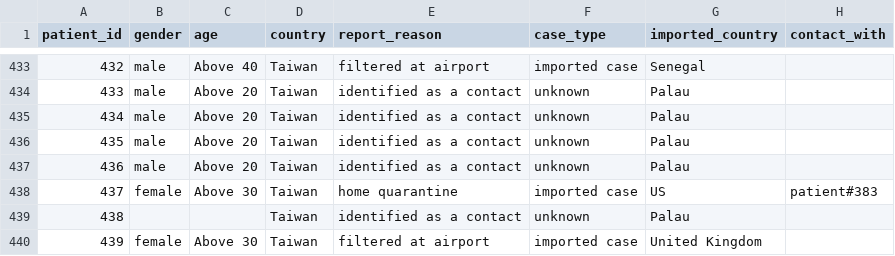
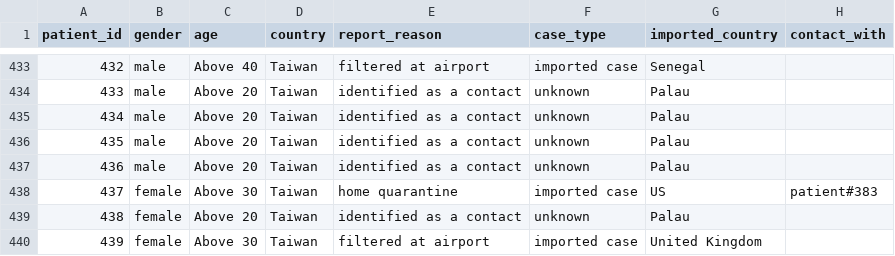
Before and after one commit to readr-media/readr-data, a CSV file: covid-19/covid19_comfirmed_case_taiwan.csv, drawn as a sheet; only a part is shown, gaps mark what is left out; the diff names each change by its address in the sheet, - before the commit and + after, or states it on an @@ line.

Commit message:
add

```diff
--- a/covid-19/covid19_comfirmed_case_taiwan.csv
+++ b/covid-19/covid19_comfirmed_case_taiwan.csv
-B439 (gender): (empty)
+B439 (gender): female
-C439 (age): (empty)
+C439 (age): Above 20
```
